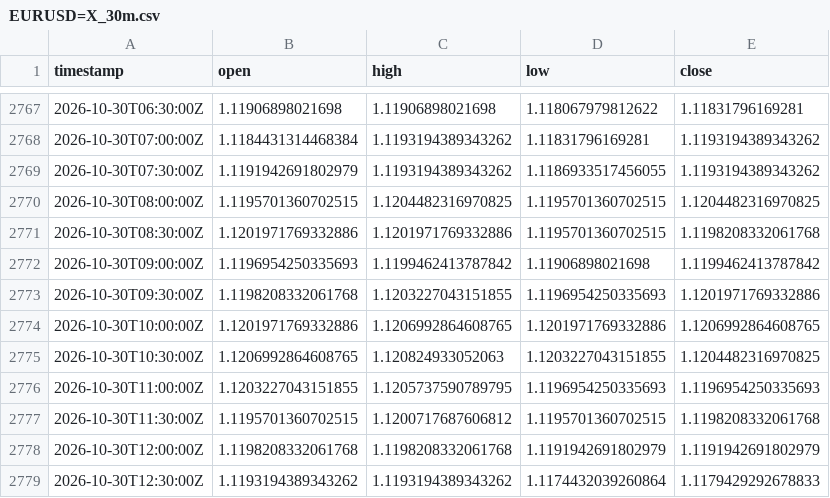
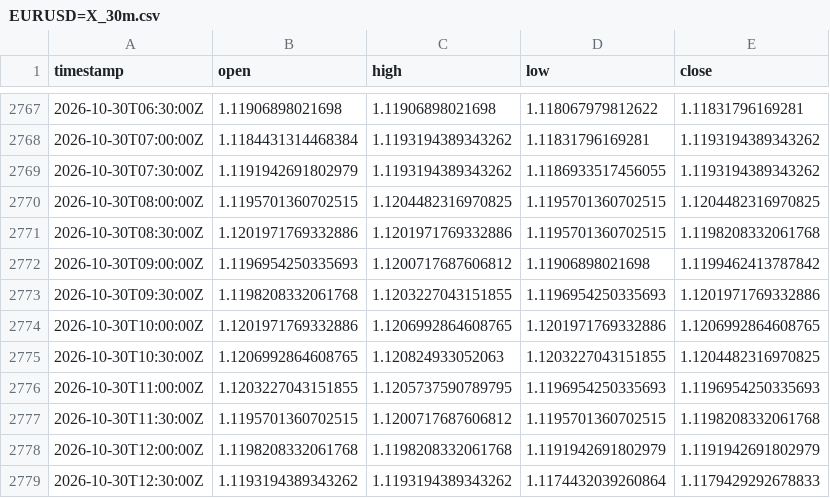
Before and after one commit to robelabraham1219-cmyk/institutional-trading-dashboard, a CSV file: data/EURUSD=X_30m.csv, drawn as a sheet; only a part is shown, gaps mark what is left out.

```diff
--- a/data/EURUSD=X_30m.csv
+++ b/data/EURUSD=X_30m.csv
@@ -2771,3 +2771,3 @@ timestamp,open,high,low,close
 2026-10-30T08:30:00Z,1.1201971769332886,1.1201971769332886,1.1195701360702515,1.1198208332061768
-2026-10-30T09:00:00Z,1.1196954250335693,1.1199462413787842,1.11906898021698,1.1199462413787842
+2026-10-30T09:00:00Z,1.1196954250335693,1.1200717687606812,1.11906898021698,1.1199462413787842
 2026-10-30T09:30:00Z,1.1198208332061768,1.1203227043151855,1.1196954250335693,1.1201971769332886
```
Also changed, not shown: data/GBPUSD=X_30m.csv, data/USDCAD=X_30m.csv, 9 other files.
